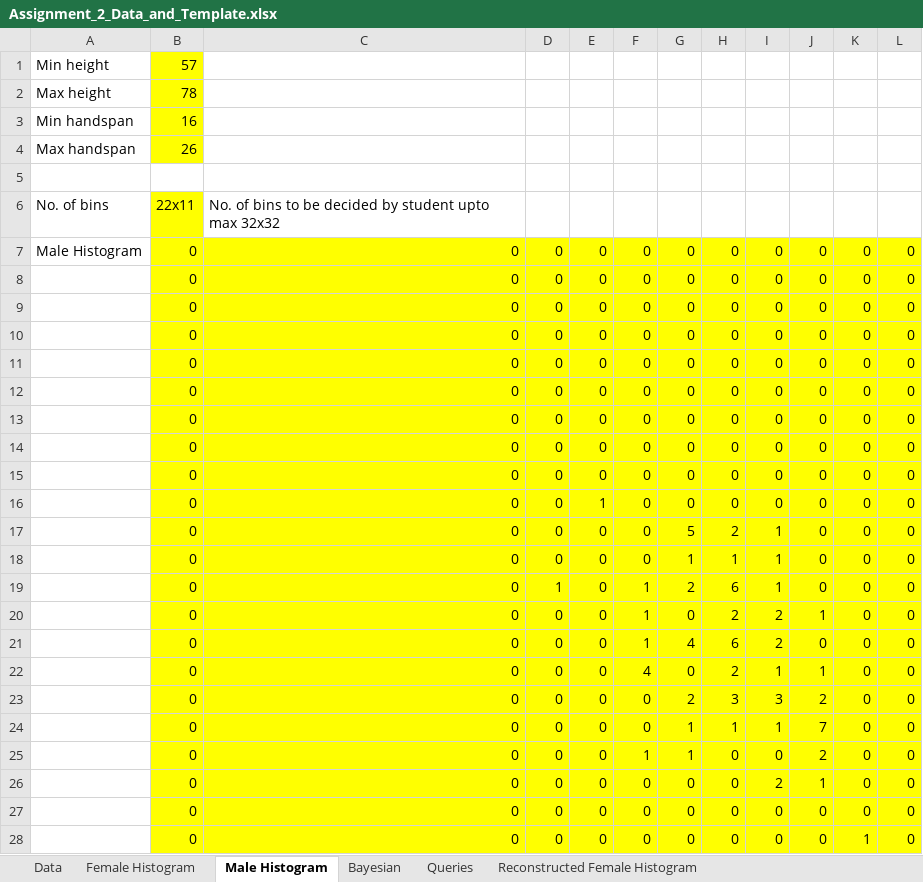
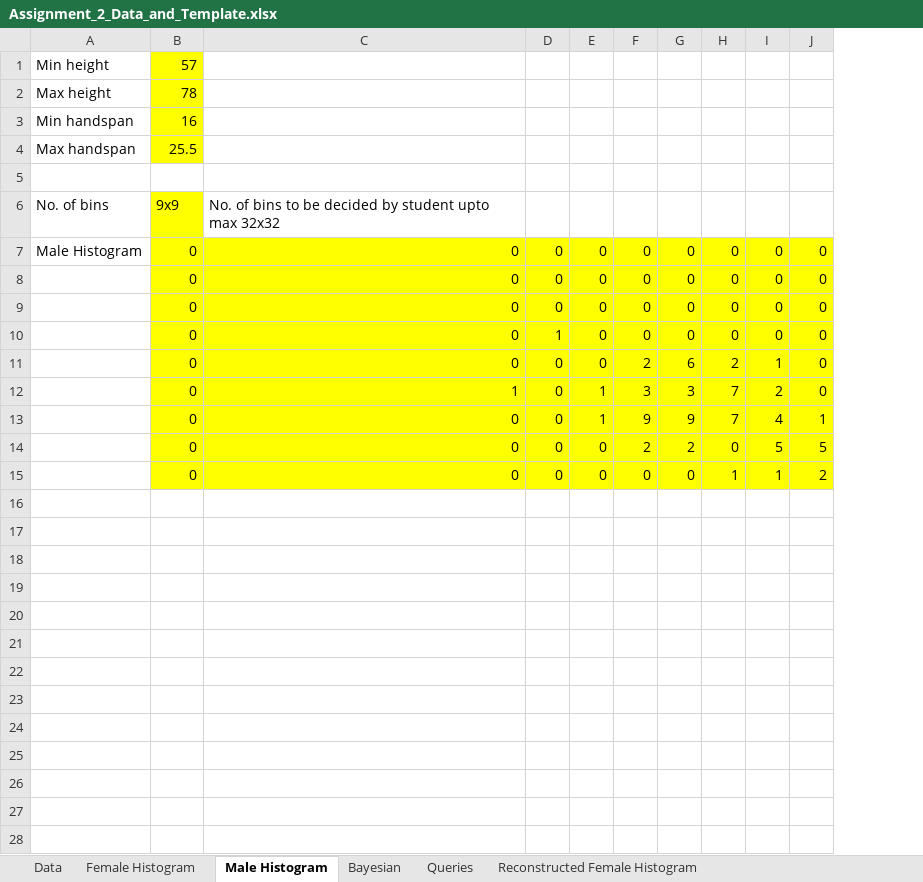
Before and after one commit to yelaura/python-assignments, an Excel workbook: Intro to Machine Learning/Assignment_2_Data_and_Template.xlsx, sheet Male Histogram, drawn as a sheet; values as stored, in another font and other column widths than the file's, no borders; removed rows and columns are numbered as before the commit, all else as after; the diff names each change by its address in the sheet, - before the commit and + after, or states it on an @@ line.

```diff
--- a/Intro to Machine Learning/Assignment_2_Data_and_Template.xlsx (sheet Male Histogram)
+++ b/Intro to Machine Learning/Assignment_2_Data_and_Template.xlsx (sheet Male Histogram)
-column K, rows 7-10: all 0; row 17: 0; rows 23-24: 0 | 0
-column L, rows 7-10: all 0; row 17: 0; rows 23-24: 0 | 0
-B4: 26
+B4: 25.5
-B6: 22x11
+B6: 9x9
-D10: 0
+D10: 1
-row 11:  | 0 | 0 | 0 | 0 | 0 | 0 | 0 | 0 | 0 | 0 | 0
-row 12:  | 0 | 0 | 0 | 0 | 0 | 0 | 0 | 0 | 0 | 0 | 0
-row 13:  | 0 | 0 | 0 | 0 | 0 | 0 | 0 | 0 | 0 | 0 | 0
-row 14:  | 0 | 0 | 0 | 0 | 0 | 0 | 0 | 0 | 0 | 0 | 0
-row 15:  | 0 | 0 | 0 | 0 | 0 | 0 | 0 | 0 | 0 | 0 | 0
-row 16:  | 0 | 0 | 0 | 1 | 0 | 0 | 0 | 0 | 0 | 0 | 0
-F11: 0
+F11: 2
-G11: 5
+G11: 6
-row 18:  | 0 | 0 | 0 | 0 | 0 | 1 | 1 | 1 | 0 | 0 | 0
-row 19:  | 0 | 0 | 1 | 0 | 1 | 2 | 6 | 1 | 0 | 0 | 0
-row 20:  | 0 | 0 | 0 | 0 | 1 | 0 | 2 | 2 | 1 | 0 | 0
-row 21:  | 0 | 0 | 0 | 0 | 1 | 4 | 6 | 2 | 0 | 0 | 0
-row 22:  | 0 | 0 | 0 | 0 | 4 | 0 | 2 | 1 | 1 | 0 | 0
+row 12:  | 0 | 1 | 0 | 1 | 3 | 3 | 7 | 2 | 0
+row 13:  | 0 | 0 | 0 | 1 | 9 | 9 | 7 | 4 | 1
-F14: 0
+F14: 2
-H14: 3
+H14: 0
-I14: 3
+I14: 5
-J14: 2
+J14: 5
-G15: 1
+G15: 0
-J15: 7
+J15: 2
-row 25:  | 0 | 0 | 0 | 0 | 1 | 1 | 0 | 0 | 2 | 0 | 0
-row 26:  | 0 | 0 | 0 | 0 | 0 | 0 | 0 | 2 | 1 | 0 | 0
-row 27:  | 0 | 0 | 0 | 0 | 0 | 0 | 0 | 0 | 0 | 0 | 0
-row 28:  | 0 | 0 | 0 | 0 | 0 | 0 | 0 | 0 | 0 | 1 | 0
```
Also changed, not shown: sheet Reconstructed Male Histogram, sheet Reconstructed Female Histogram, sheet Female Histogram, sheet Queries, Intro to Machine Learning/Assignment_3_ Submission_Template.xlsx, 4 other files.
